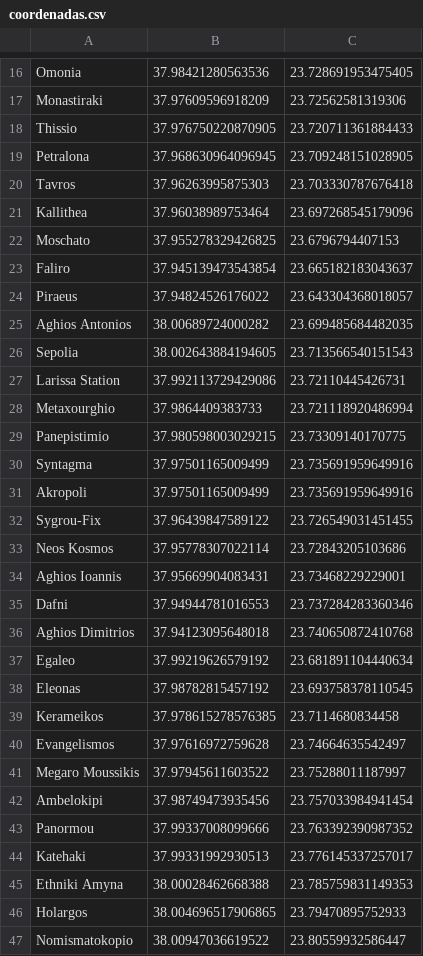
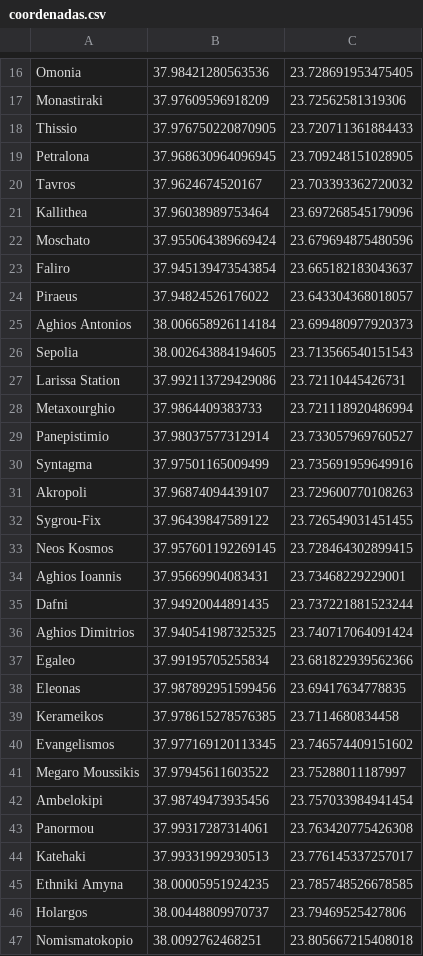
Before and after one commit to miha2k/gmaps_pathfinderBot, a CSV file: coordenadas.csv, drawn as a sheet; only a part is shown, gaps mark what is left out; the diff covers the shown part only.

Commit message:
Coordenadas bien

```diff
--- a/coordenadas.csv
+++ b/coordenadas.csv
@@ -19,8 +19,8 @@ Thissio;37.976750220870905;23.720711361884433
 Petralona;37.968630964096945;23.709248151028905
-Tavros;37.96263995875303;23.703330787676418
+Tavros;37.9624674520167;23.703393362720032
 Kallithea;37.96038989753464;23.697268545179096
-Moschato;37.955278329426825;23.6796794407153
+Moschato;37.955064389669424;23.679694875480596
 Faliro;37.945139473543854;23.665182183043637
 Piraeus;37.94824526176022;23.643304368018057
-Aghios Antonios;38.00689724000282;23.699485684482035
+Aghios Antonios;38.006658926114184;23.699480977920373
 Sepolia;38.002643884194605;23.713566540151543
@@ -28,20 +28,20 @@ Larissa Station;37.992113729429086;23.72110445426731
 Metaxourghio;37.9864409383733;23.721118920486994
-Panepistimio;37.980598003029215;23.73309140170775
+Panepistimio;37.98037577312914;23.733057969760527
 Syntagma;37.97501165009499;23.735691959649916
-Akropoli;37.97501165009499;23.735691959649916
+Akropoli;37.96874094439107;23.729600770108263
 Sygrou-Fix;37.96439847589122;23.726549031451455
-Neos Kosmos;37.95778307022114;23.72843205103686
+Neos Kosmos;37.957601192269145;23.728464302899415
 Aghios Ioannis;37.95669904083431;23.73468229229001
-Dafni;37.94944781016553;23.737284283360346
-Aghios Dimitrios;37.94123095648018;23.740650872410768
-Egaleo;37.99219626579192;23.681891104440634
-Eleonas;37.98782815457192;23.693758378110545
+Dafni;37.94920044891435;23.737221881523244
+Aghios Dimitrios;37.940541987325325;23.740717064091424
+Egaleo;37.99195705255834;23.681822939562366
+Eleonas;37.987892951599456;23.69417634778835
 Kerameikos;37.978615278576385;23.7114680834458
-Evangelismos;37.97616972759628;23.74664635542497
+Evangelismos;37.977169120113345;23.746574409151602
 Megaro Moussikis;37.97945611603522;23.75288011187997
 Ambelokipi;37.98749473935456;23.757033984941454
-Panormou;37.99337008099666;23.763392390987352
+Panormou;37.99317287314061;23.763420775426308
 Katehaki;37.99331992930513;23.776145337257017
-Ethniki Amyna;38.00028462668388;23.785759831149353
-Holargos;38.004696517906865;23.79470895752933
-Nomismatokopio;38.00947036619522;23.80559932586447
+Ethniki Amyna;38.00005951924235;23.785748526678585
+Holargos;38.00448809970737;23.79469525427806
+Nomismatokopio;38.0092762468251;23.805667215408018
```
Also changed, not shown: 14 edited cells elsewhere in this file.
